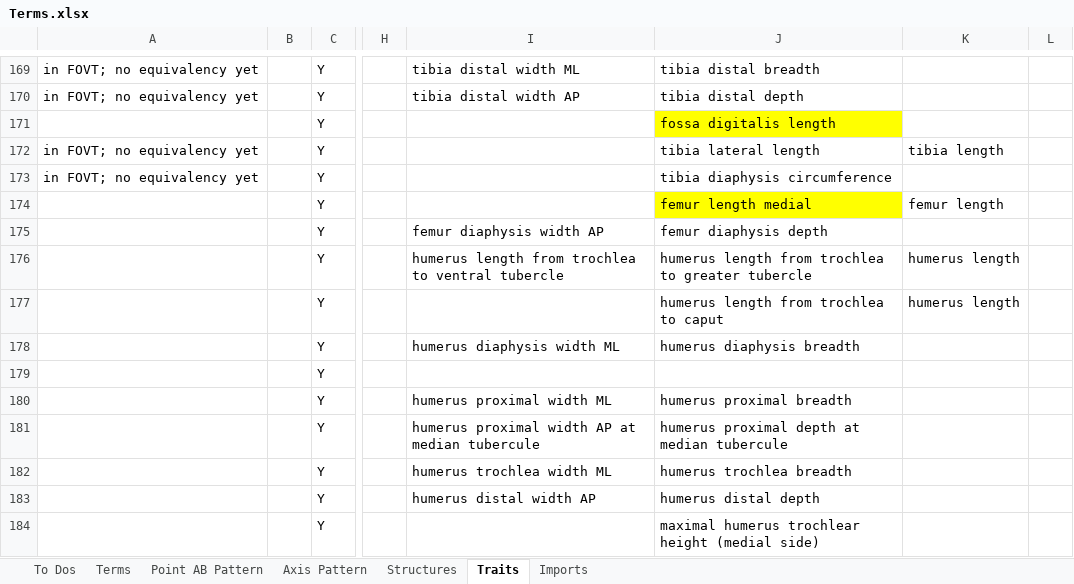
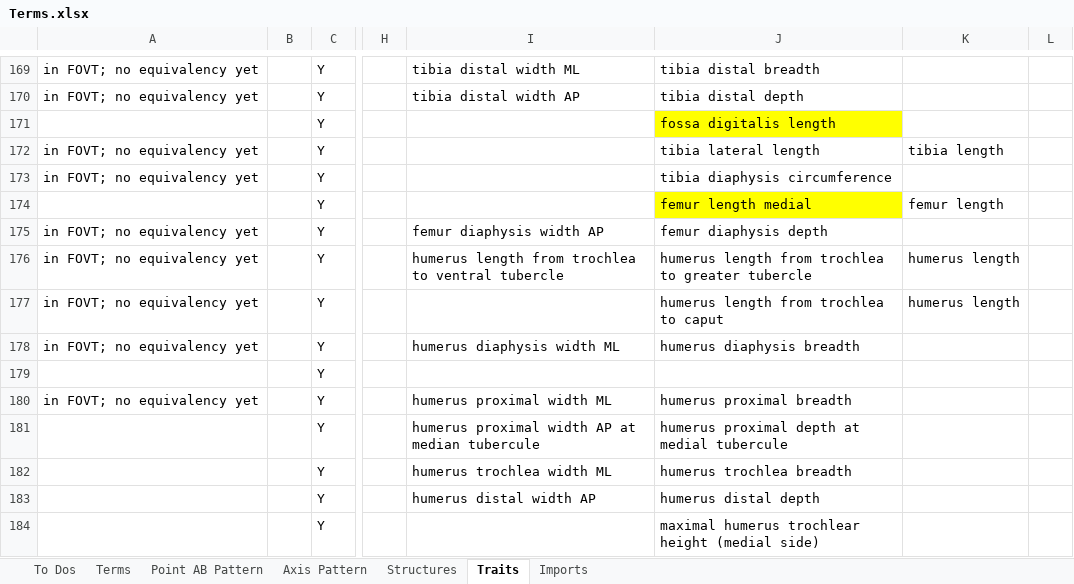
Before and after one commit to futres/fovt, an Excel workbook: Terms.xlsx, sheet Traits, drawn as a sheet; only a part is shown, gaps mark what is left out; values as stored, in another font and other column widths than the file's, no borders; the diff names each change by its address in the sheet, - before the commit and + after, or states it on an @@ line.

Commit message:
updating humerus

```diff
--- a/Terms.xlsx (sheet Traits)
+++ b/Terms.xlsx (sheet Traits)
-A175:A178: (empty)
+A175:A178: in FOVT; no equivalency yet
-A180: (empty)
+A180: in FOVT; no equivalency yet
-J181: humerus proximal depth at median tubercule
+J181: humerus proximal depth at medial tubercule
```
